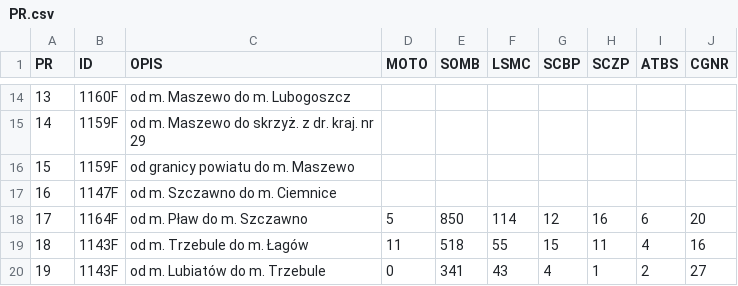
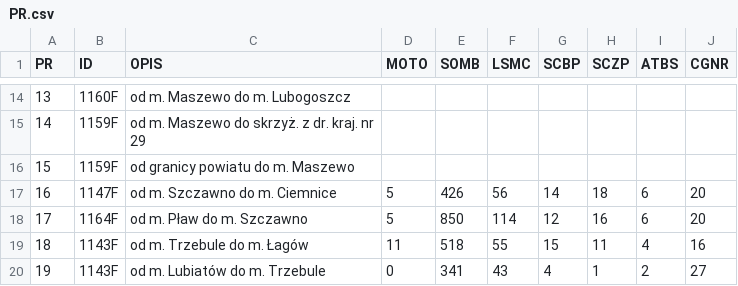
Before and after one commit to JanStefanczykZDPKrosnoOdrzanskie/MapaDrogPowiatowychKrosnoOdrzanskie, a CSV file: PR.csv, drawn as a sheet; only a part is shown, gaps mark what is left out.

Commit message:
25.09.2026

```diff
--- a/PR.csv
+++ b/PR.csv
@@ -16,3 +16,3 @@
 15,1159F,od granicy powiatu do m. Maszewo,,,,,,,
-16,1147F,od m. Szczawno do m. Ciemnice,,,,,,,
+16,1147F,od m. Szczawno do m. Ciemnice,5,426,56,14,18,6,20
 17,1164F,od m. Pław do m. Szczawno,5,850,114,12,16,6,20
```
